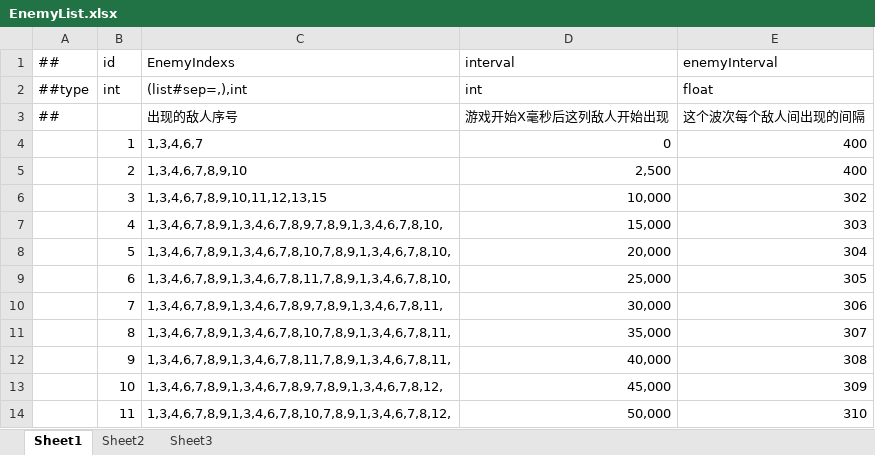
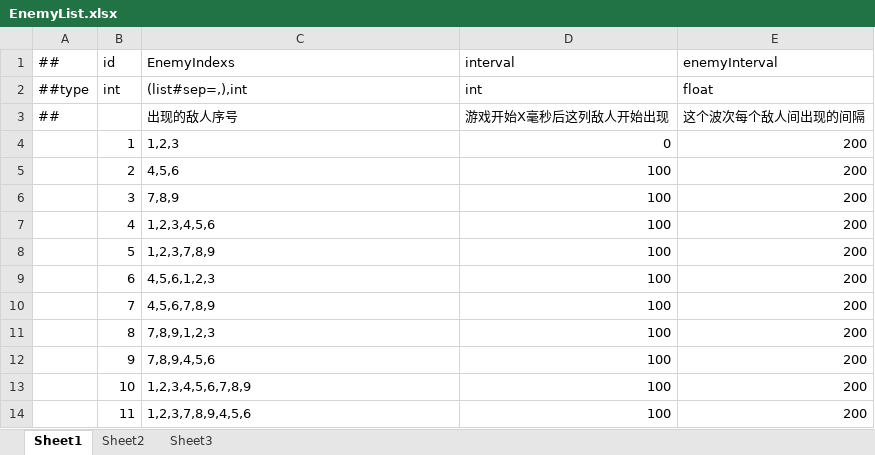
Before and after one commit to Eagle-Lai/FreeTower, an Excel workbook: Luaban/Config/Datas/EnemyList.xlsx, sheet Sheet1, drawn as a sheet; only a part is shown; values as stored, in another font and other column widths than the file's, no borders; the diff covers the shown part only; the diff names each change by its address in the sheet, - before the commit and + after, or states it on an @@ line.

```diff
--- a/Luaban/Config/Datas/EnemyList.xlsx (sheet Sheet1)
+++ b/Luaban/Config/Datas/EnemyList.xlsx (sheet Sheet1)
-C4 (EnemyIndexs): 1,3,4,6,7
+C4 (EnemyIndexs): 1,2,3
-E4:E5 (enemyInterval): 400
+E4:E5 (enemyInterval): 200
-C5 (EnemyIndexs): 1,3,4,6,7,8,9,10
+C5 (EnemyIndexs): 4,5,6
-D5 (interval): 2,500
+D5 (interval): 100
-C6 (EnemyIndexs): 1,3,4,6,7,8,9,10,11,12,13,15
+C6 (EnemyIndexs): 7,8,9
-D6 (interval): 10,000
+D6 (interval): 100
-E6 (enemyInterval): 302
+E6 (enemyInterval): 200
-C7 (EnemyIndexs): 1,3,4,6,7,8,9,1,3,4,6,7,8,9,7,8,9,1,3,4,6,7,8,10,
+C7 (EnemyIndexs): 1,2,3,4,5,6
-D7 (interval): 15,000
+D7 (interval): 100
-E7 (enemyInterval): 303
+E7 (enemyInterval): 200
-C8 (EnemyIndexs): 1,3,4,6,7,8,9,1,3,4,6,7,8,10,7,8,9,1,3,4,6,7,8,10,
+C8 (EnemyIndexs): 1,2,3,7,8,9
-D8 (interval): 20,000
+D8 (interval): 100
-E8 (enemyInterval): 304
+E8 (enemyInterval): 200
-C9 (EnemyIndexs): 1,3,4,6,7,8,9,1,3,4,6,7,8,11,7,8,9,1,3,4,6,7,8,10,
+C9 (EnemyIndexs): 4,5,6,1,2,3
-D9 (interval): 25,000
+D9 (interval): 100
-E9 (enemyInterval): 305
+E9 (enemyInterval): 200
-C10 (EnemyIndexs): 1,3,4,6,7,8,9,1,3,4,6,7,8,9,7,8,9,1,3,4,6,7,8,11,
+C10 (EnemyIndexs): 4,5,6,7,8,9
-D10 (interval): 30,000
+D10 (interval): 100
-E10 (enemyInterval): 306
+E10 (enemyInterval): 200
-C11 (EnemyIndexs): 1,3,4,6,7,8,9,1,3,4,6,7,8,10,7,8,9,1,3,4,6,7,8,11,
+C11 (EnemyIndexs): 7,8,9,1,2,3
-D11 (interval): 35,000
+D11 (interval): 100
-E11 (enemyInterval): 307
+E11 (enemyInterval): 200
-C12 (EnemyIndexs): 1,3,4,6,7,8,9,1,3,4,6,7,8,11,7,8,9,1,3,4,6,7,8,11,
+C12 (EnemyIndexs): 7,8,9,4,5,6
-D12 (interval): 40,000
+D12 (interval): 100
-E12 (enemyInterval): 308
+E12 (enemyInterval): 200
-C13 (EnemyIndexs): 1,3,4,6,7,8,9,1,3,4,6,7,8,9,7,8,9,1,3,4,6,7,8,12,
+C13 (EnemyIndexs): 1,2,3,4,5,6,7,8,9
-D13 (interval): 45,000
+D13 (interval): 100
-E13 (enemyInterval): 309
+E13 (enemyInterval): 200
-C14 (EnemyIndexs): 1,3,4,6,7,8,9,1,3,4,6,7,8,10,7,8,9,1,3,4,6,7,8,12,
+C14 (EnemyIndexs): 1,2,3,7,8,9,4,5,6
-D14 (interval): 50,000
+D14 (interval): 100
-E14 (enemyInterval): 310
+E14 (enemyInterval): 200
```
Also changed, not shown: 22 removed rows, 12 edited cells and cell formats elsewhere in this sheet, Luaban/Config/Datas/EnemyData.xlsx, Luaban/Config/Datas/RoundData.xlsx, 1 other file.
